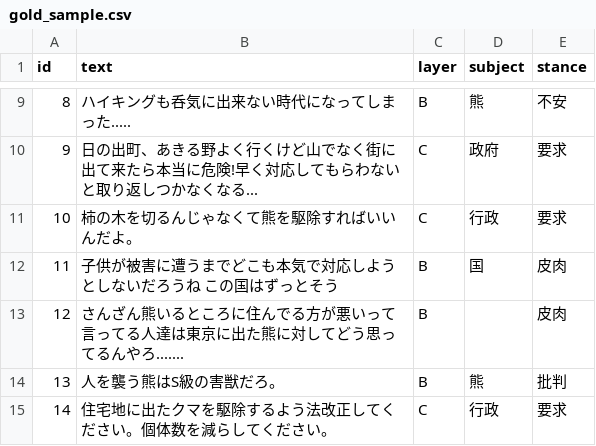
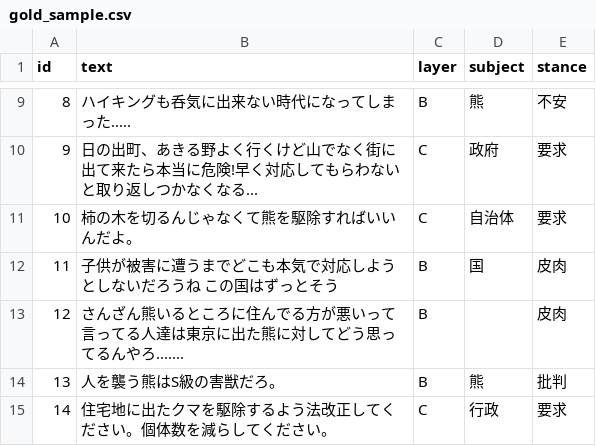
Before and after one commit to ao-labs-123/layered-communication-framework, a CSV file: data/gold_sample.csv, drawn as a sheet; only a part is shown, gaps mark what is left out.

Commit message:
Update gold_sample.csv

```diff
--- a/data/gold_sample.csv
+++ b/data/gold_sample.csv
@@ -10,3 +10,3 @@ id,text,layer,subject,stance
 9,日の出町、あきる野よく行くけど山でなく街に出て来たら本当に危険!早く対応してもらわないと取り返しつかなくなる...,C,政府,要求
-10,柿の木を切るんじゃなくて熊を駆除すればいいんだよ。,C,行政,要求
+10,柿の木を切るんじゃなくて熊を駆除すればいいんだよ。,C,自治体,要求
 11,子供が被害に遭うまでどこも本気で対応しようとしないだろうね この国はずっとそう,B,国,皮肉
```
